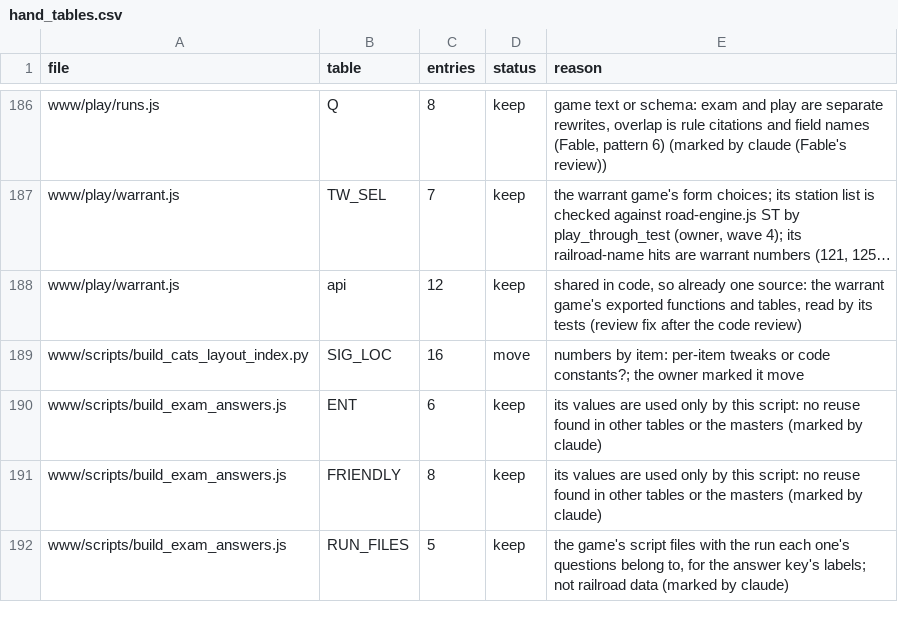
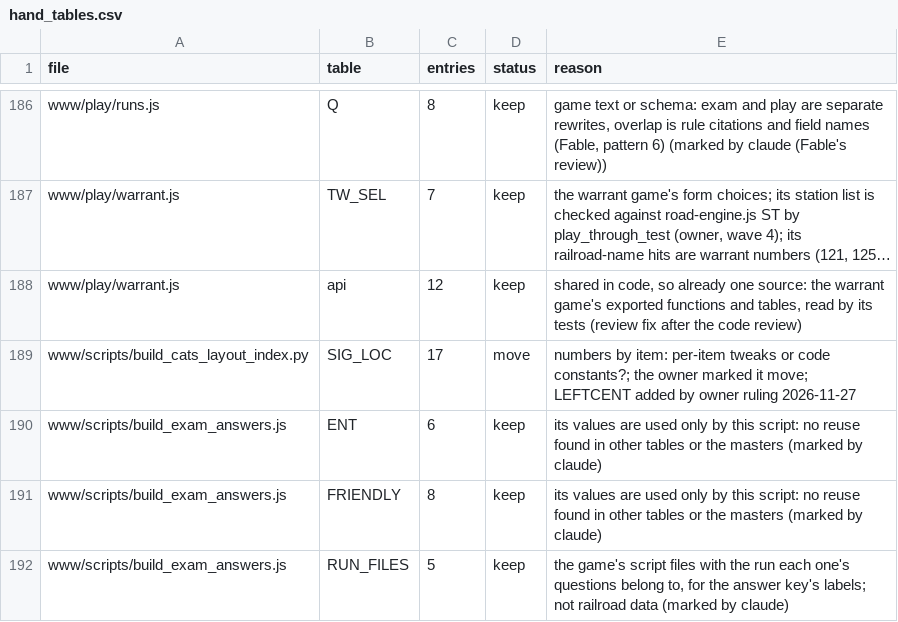
Before and after one commit to lnevo/hart, a CSV file: tools/audit/hand_tables.csv, drawn as a sheet; only a part is shown, gaps mark what is left out; long unchanged cells end in …; the diff names each change by its address in the sheet, - before the commit and + after, or states it on an @@ line.

```diff
--- a/tools/audit/hand_tables.csv
+++ b/tools/audit/hand_tables.csv
-C189 (entries): 16
+C189 (entries): 17
-E189 (reason): …marked it move
+E189 (reason): …marked it move; LEFTCENT added by owner ruling 2026-11-27
```
Also changed, not shown: 2 other files.
